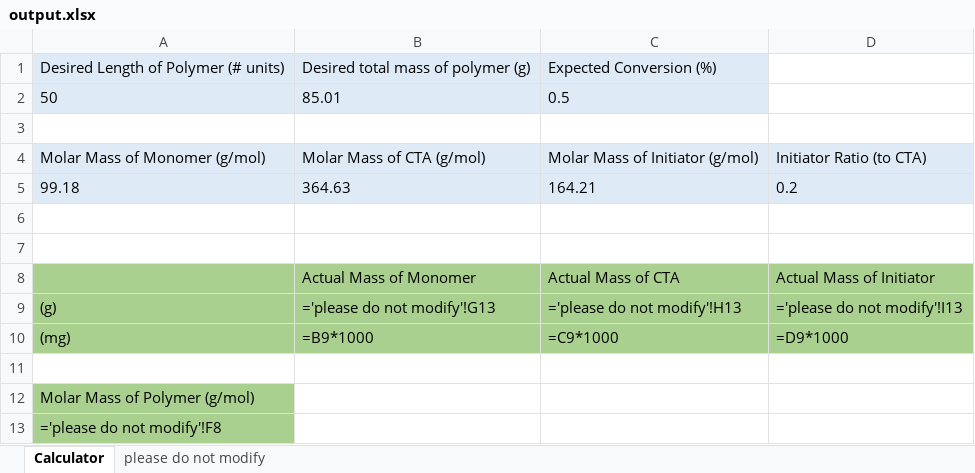
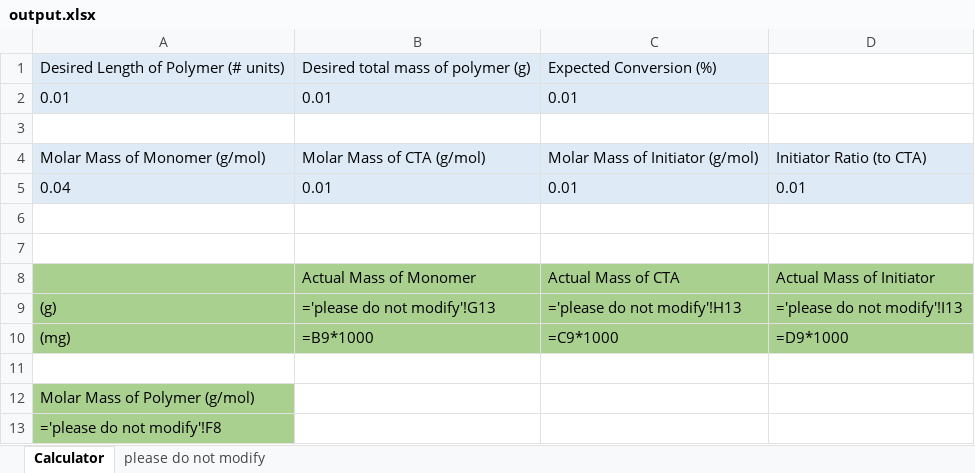
Before and after one commit to raftcalculator/raftcalculator, an Excel workbook: output.xlsx, sheet Calculator, drawn as a sheet; values as stored, in another font and other column widths than the file's, no borders; formulas without a stored value are shown as written; removed rows and columns are numbered as before the commit, all else as after; the diff names each change by its address in the sheet, - before the commit and + after, or states it on an @@ line.

```diff
--- a/output.xlsx (sheet Calculator)
+++ b/output.xlsx (sheet Calculator)
-row 2: 50 | 85.01 | 0.5
+row 2: 0.01 | 0.01 | 0.01
-row 5: 99.18 | 364.63 | 164.21 | 0.2
+row 5: 0.04 | 0.01 | 0.01 | 0.01
```
Also changed, not shown: 1 other file.
